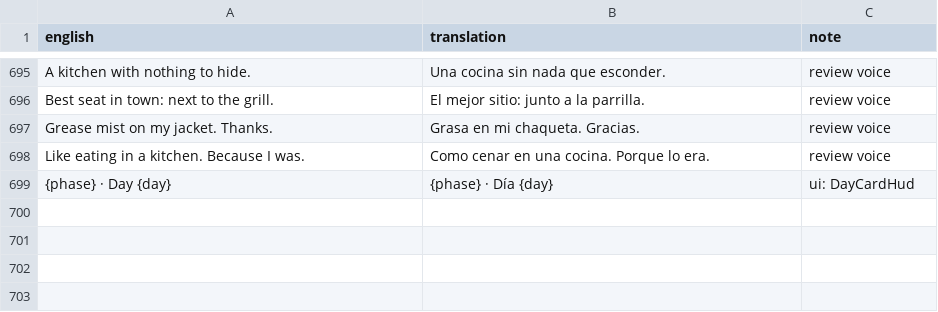
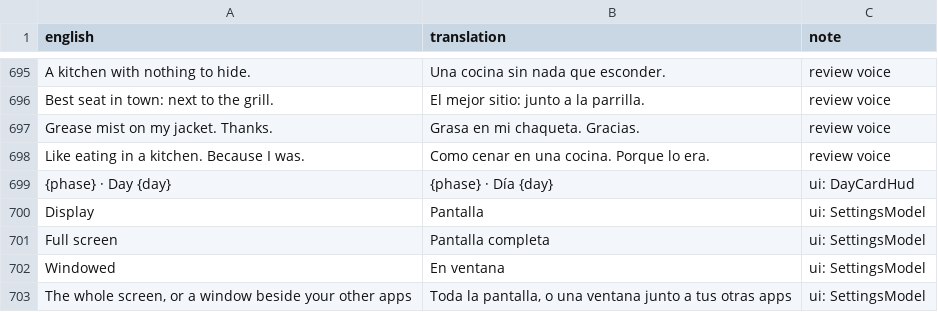
Before and after one commit to sergiofidalgo/mise-en-flex, a CSV file: Assets/_Project/Data/Localization/es.csv, drawn as a sheet; only a part is shown, gaps mark what is left out; the diff names each change by its address in the sheet, - before the commit and + after, or states it on an @@ line.

```diff
--- a/Assets/_Project/Data/Localization/es.csv
+++ b/Assets/_Project/Data/Localization/es.csv
+row 700: Display | Pantalla | ui: SettingsModel
+row 701: Full screen | Pantalla completa | ui: SettingsModel
+row 702: Windowed | En ventana | ui: SettingsModel
+row 703: The whole screen, or a window beside your other apps | Toda la pantalla, o una ventana junto a tus otras apps | ui: SettingsModel
```
Also changed, not shown: 11 other files.
